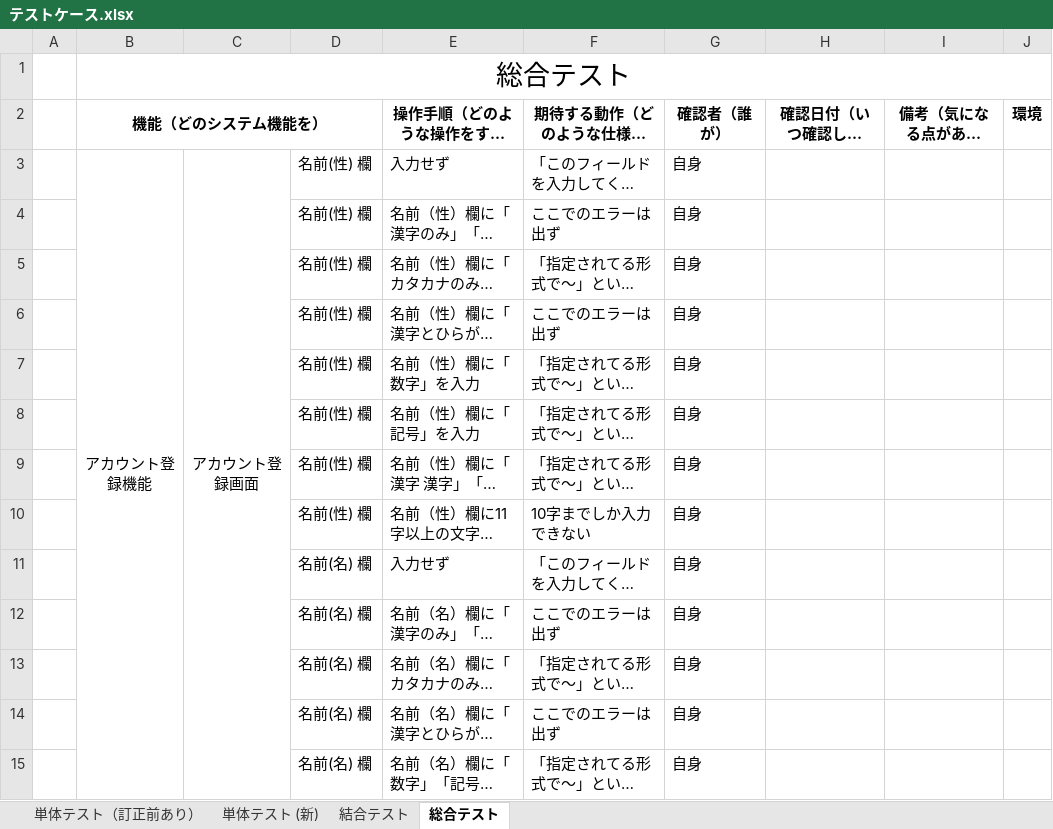
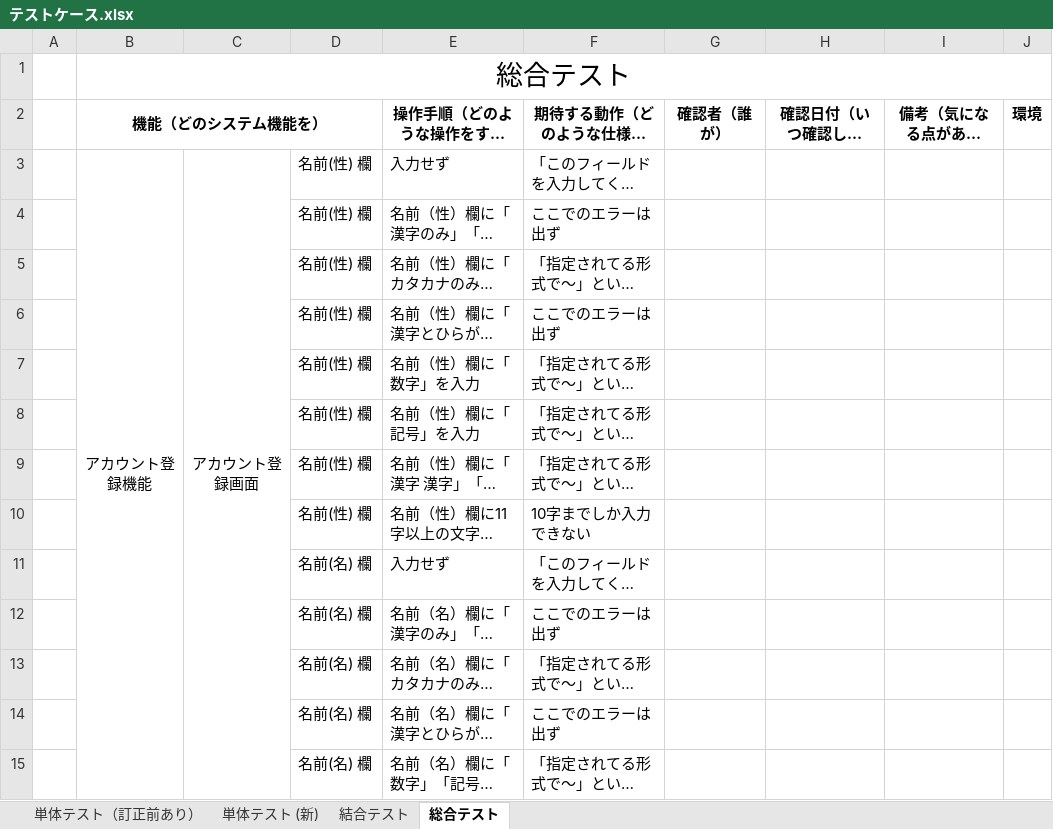
Before and after one commit to nozomi-watanabe1214/7_Programing, an Excel workbook: テストケース.xlsx, sheet 総合テスト, drawn as a sheet; only a part is shown; long unchanged cells end in …; values as stored, in another font and other column widths than the file's, no borders; the diff covers the shown part only; the diff names each change by its address in the sheet, - before the commit and + after, or states it on an @@ line.

```diff
--- a/テストケース.xlsx (sheet 総合テスト)
+++ b/テストケース.xlsx (sheet 総合テスト)
-G3:G15 (確認者（誰が）): 自身
+G3:G15 (確認者（誰が）): (empty)
```
Also changed, not shown: 34 edited cells elsewhere in this sheet, sheet 単体テスト (新).
